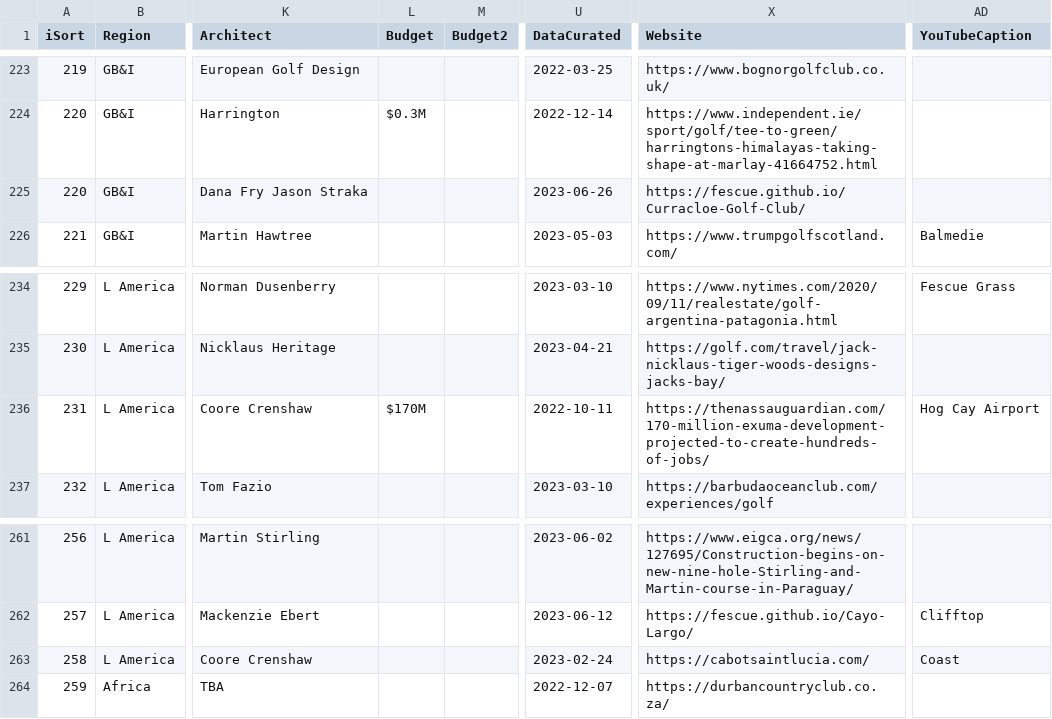
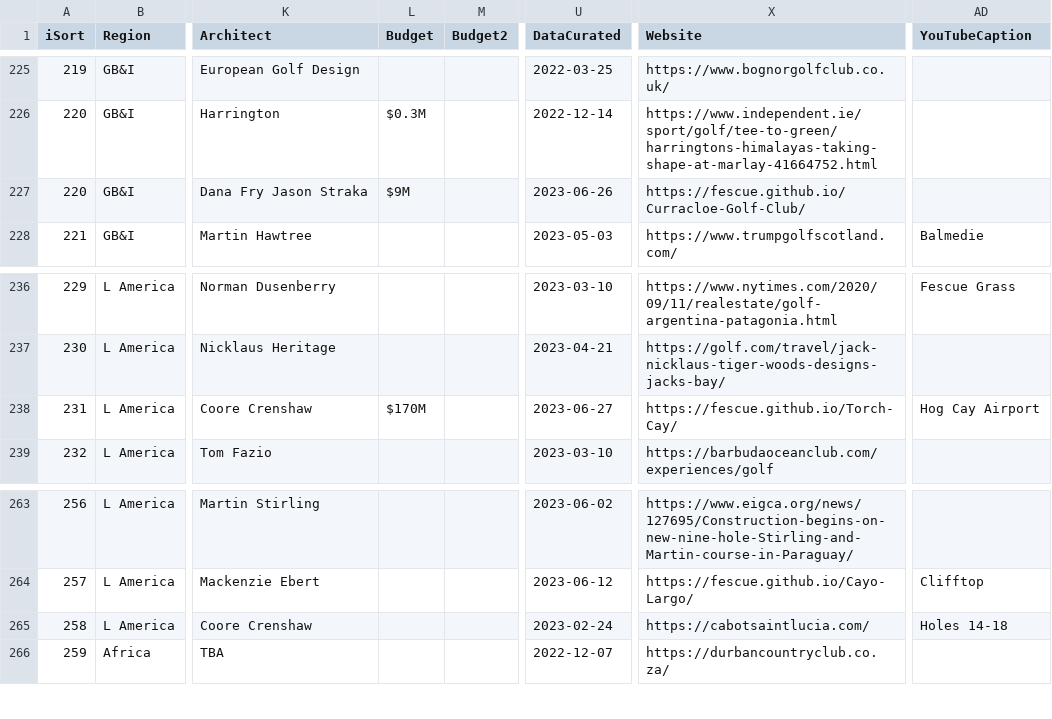
Before and after one commit to stennety/mywebsite, a CSV file: _data/allGolf.csv, drawn as a sheet; only a part is shown, gaps mark what is left out; addresses are those after the commit; the diff covers the shown part only; the diff names each change by its address in the sheet, - before the commit and + after, or states it on an @@ line.

```diff
--- a/_data/allGolf.csv
+++ b/_data/allGolf.csv
-L227 (Budget): (empty)
+L227 (Budget): $9M
-U238 (DataCurated): 2022-10-11
+U238 (DataCurated): 2023-06-27
-X238 (Website): https://thenassauguardian.com/170-million-exuma-development-projected-to-create-hundreds-of-jobs/
+X238 (Website): https://fescue.github.io/Torch-Cay/
-AD265 (YouTubeCaption): Coast
+AD265 (YouTubeCaption): Holes 14-18
```
Also changed, not shown: 2 added rows, 1 removed row and 11 edited cells elsewhere in this file.
